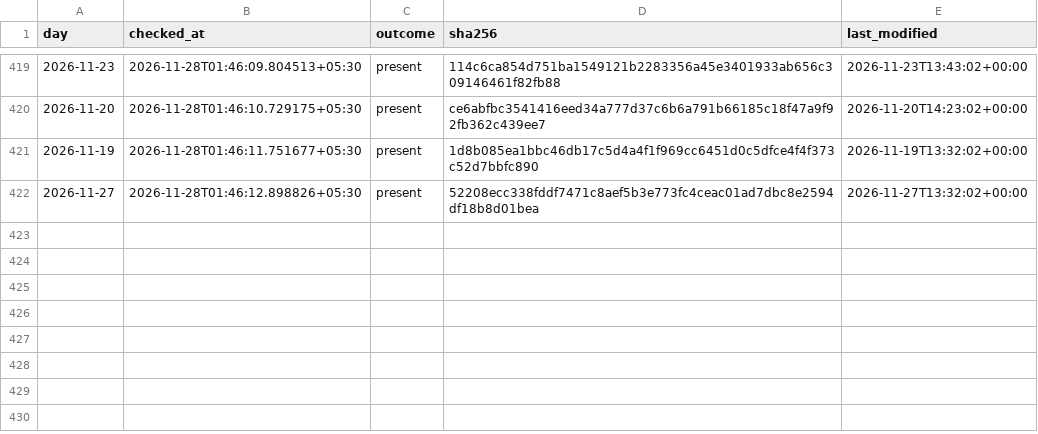
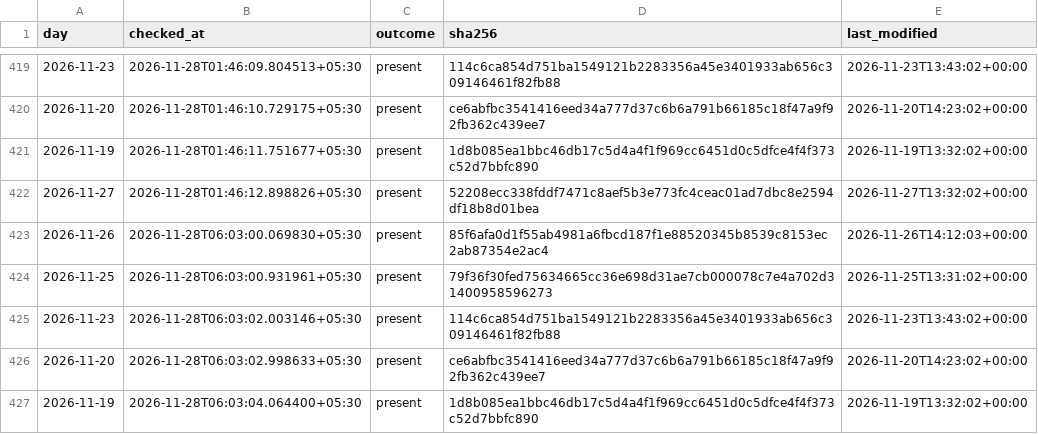
Before and after one commit to exepex/omenix-ingestion, a CSV file: research/data/participant_oi/actions/release_checks.csv, drawn as a sheet; only a part is shown, gaps mark what is left out.

```diff
--- a/research/data/participant_oi/actions/release_checks.csv
+++ b/research/data/participant_oi/actions/release_checks.csv
@@ -422 +422,6 @@ day,checked_at,outcome,sha256,last_modified
 2026-11-27,2026-11-28T01:46:12.898826+05:30,present,52208ecc338fddf7471c8aef5b3e773fc4ceac01ad7dbc8e2594df18b8d01bea,2026-11-27T13:32:02+00:00
+2026-11-26,2026-11-28T06:03:00.069830+05:30,present,85f6afa0d1f55ab4981a6fbcd187f1e88520345b8539c8153ec2ab87354e2ac4,2026-11-26T14:12:03+00:00
+2026-11-25,2026-11-28T06:03:00.931961+05:30,present,79f36f30fed75634665cc36e698d31ae7cb000078c7e4a702d31400958596273,2026-11-25T13:31:02+00:00
+2026-11-23,2026-11-28T06:03:02.003146+05:30,present,114c6ca854d751ba1549121b2283356a45e3401933ab656c309146461f82fb88,2026-11-23T13:43:02+00:00
+2026-11-20,2026-11-28T06:03:02.998633+05:30,present,ce6abfbc3541416eed34a777d37c6b6a791b66185c18f47a9f92fb362c439ee7,2026-11-20T14:23:02+00:00
+2026-11-19,2026-11-28T06:03:04.064400+05:30,present,1d8b085ea1bbc46db17c5d4a4f1f969cc6451d0c5dfce4f4f373c52d7bbfc890,2026-11-19T13:32:02+00:00
```
Also changed, not shown: research/data/participant_oi/actions/release_check_starts.csv.
